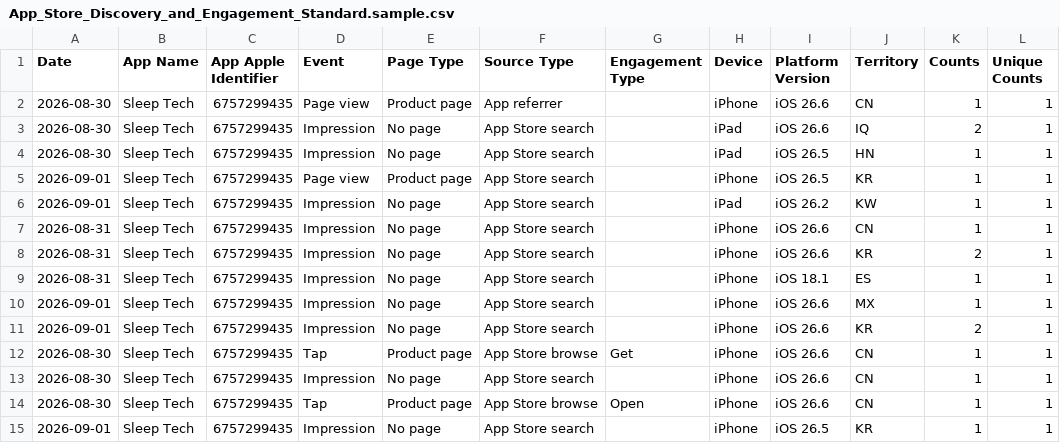
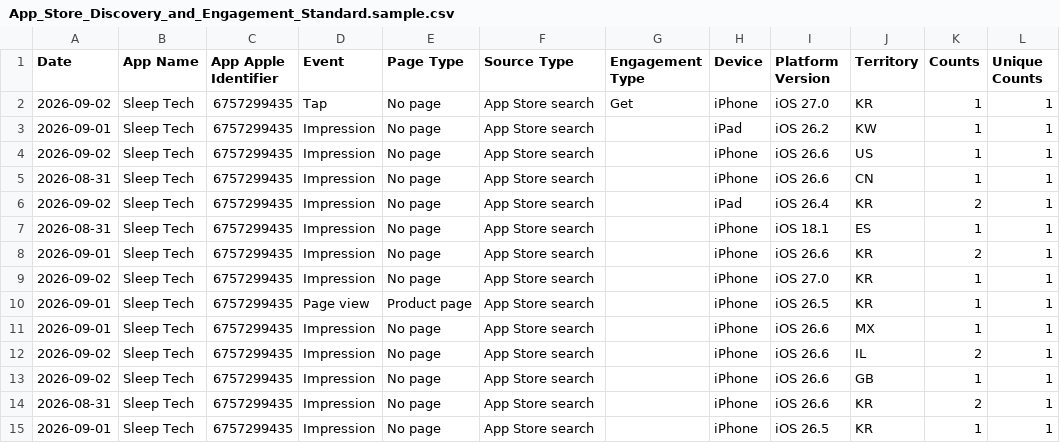
Before and after one commit to workingtomkwak-cmd/sleeptech-dashboard, a CSV file: data/raw/App_Store_Discovery_and_Engagement_Standard.sample.csv, drawn as a sheet.

```diff
--- a/data/raw/App_Store_Discovery_and_Engagement_Standard.sample.csv
+++ b/data/raw/App_Store_Discovery_and_Engagement_Standard.sample.csv
@@ -1,15 +1,15 @@
 Date	App Name	App Apple Identifier	Event	Page Type	Source Type	Engagement Type	Device	Platform Version	Territory	Counts	Unique Counts
-2026-08-30	Sleep Tech	6757299435	Page view	Product page	App referrer		iPhone	iOS 26.6	CN	1	1
-2026-08-30	Sleep Tech	6757299435	Impression	No page	App Store search		iPad	iOS 26.6	IQ	2	1
-2026-08-30	Sleep Tech	6757299435	Impression	No page	App Store search		iPad	iOS 26.5	HN	1	1
+2026-09-02	Sleep Tech	6757299435	Tap	No page	App Store search	Get	iPhone	iOS 27.0	KR	1	1
+2026-09-01	Sleep Tech	6757299435	Impression	No page	App Store search		iPad	iOS 26.2	KW	1	1
+2026-09-02	Sleep Tech	6757299435	Impression	No page	App Store search		iPhone	iOS 26.6	US	1	1
+2026-08-31	Sleep Tech	6757299435	Impression	No page	App Store search		iPhone	iOS 26.6	CN	1	1
+2026-09-02	Sleep Tech	6757299435	Impression	No page	App Store search		iPad	iOS 26.4	KR	2	1
+2026-08-31	Sleep Tech	6757299435	Impression	No page	App Store search		iPhone	iOS 18.1	ES	1	1
+2026-09-01	Sleep Tech	6757299435	Impression	No page	App Store search		iPhone	iOS 26.6	KR	2	1
+2026-09-02	Sleep Tech	6757299435	Impression	No page	App Store search		iPhone	iOS 27.0	KR	1	1
 2026-09-01	Sleep Tech	6757299435	Page view	Product page	App Store search		iPhone	iOS 26.5	KR	1	1
-2026-09-01	Sleep Tech	6757299435	Impression	No page	App Store search		iPad	iOS 26.2	KW	1	1
-2026-08-31	Sleep Tech	6757299435	Impression	No page	App Store search		iPhone	iOS 26.6	CN	1	1
+2026-09-01	Sleep Tech	6757299435	Impression	No page	App Store search		iPhone	iOS 26.6	MX	1	1
+2026-09-02	Sleep Tech	6757299435	Impression	No page	App Store search		iPhone	iOS 26.6	IL	2	1
+2026-09-02	Sleep Tech	6757299435	Impression	No page	App Store search		iPhone	iOS 26.6	GB	1	1
 2026-08-31	Sleep Tech	6757299435	Impression	No page	App Store search		iPhone	iOS 26.6	KR	2	1
-2026-08-31	Sleep Tech	6757299435	Impression	No page	App Store search		iPhone	iOS 18.1	ES	1	1
-2026-09-01	Sleep Tech	6757299435	Impression	No page	App Store search		iPhone	iOS 26.6	MX	1	1
-2026-09-01	Sleep Tech	6757299435	Impression	No page	App Store search		iPhone	iOS 26.6	KR	2	1
-2026-08-30	Sleep Tech	6757299435	Tap	Product page	App Store browse	Get	iPhone	iOS 26.6	CN	1	1
-2026-08-30	Sleep Tech	6757299435	Impression	No page	App Store search		iPhone	iOS 26.6	CN	1	1
-2026-08-30	Sleep Tech	6757299435	Tap	Product page	App Store browse	Open	iPhone	iOS 26.6	CN	1	1
 2026-09-01	Sleep Tech	6757299435	Impression	No page	App Store search		iPhone	iOS 26.5	KR	1	1
```
Also changed, not shown: data/raw/App_Downloads_Standard.sample.csv, 1 other file.
